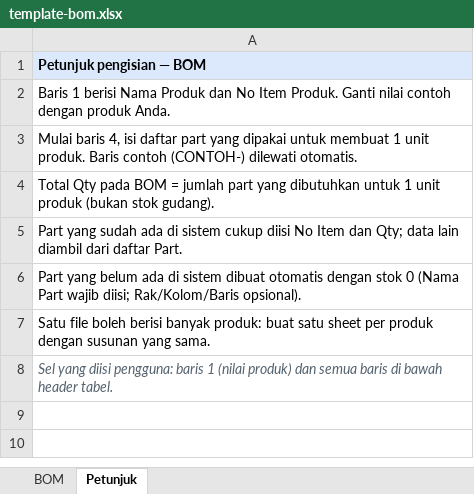
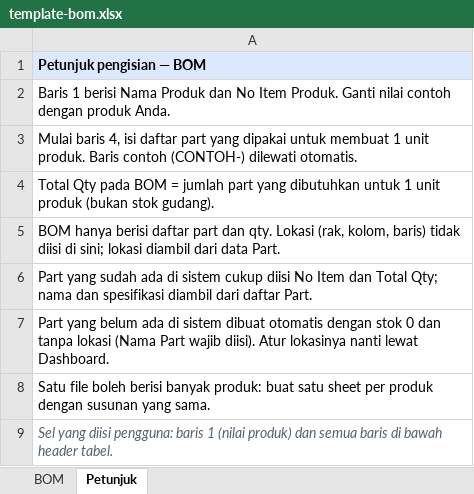
Before and after one commit to ibrahimyumadirgantara-web/warehouse-app, an Excel workbook: templates/template-bom.xlsx, sheet Petunjuk, drawn as a sheet; values as stored, in another font and other column widths than the file's, no borders; the diff names each change by its address in the sheet, - before the commit and + after, or states it on an @@ line.

```diff
--- a/templates/template-bom.xlsx (sheet Petunjuk)
+++ b/templates/template-bom.xlsx (sheet Petunjuk)
-A5: Part yang sudah ada di sistem cukup diisi No Item dan Qty; data lain diambil dari daftar Part.
+A5: BOM hanya berisi daftar part dan qty. Lokasi (rak, kolom, baris) tidak diisi di sini; lokasi diambil dari data Part.
-A6: Part yang belum ada di sistem dibuat otomatis dengan stok 0 (Nama Part wajib diisi; Rak/Kolom/Baris opsional).
+A6: Part yang sudah ada di sistem cukup diisi No Item dan Total Qty; nama dan spesifikasi diambil dari daftar Part.
+row 7: Part yang belum ada di sistem dibuat otomatis dengan stok 0 dan tanpa lokasi (Nama Part wajib diisi). Atur lokasinya nanti lewat Dashboard.
```
Also changed, not shown: sheet BOM, templates/template-part.xlsx, 2 other files.
